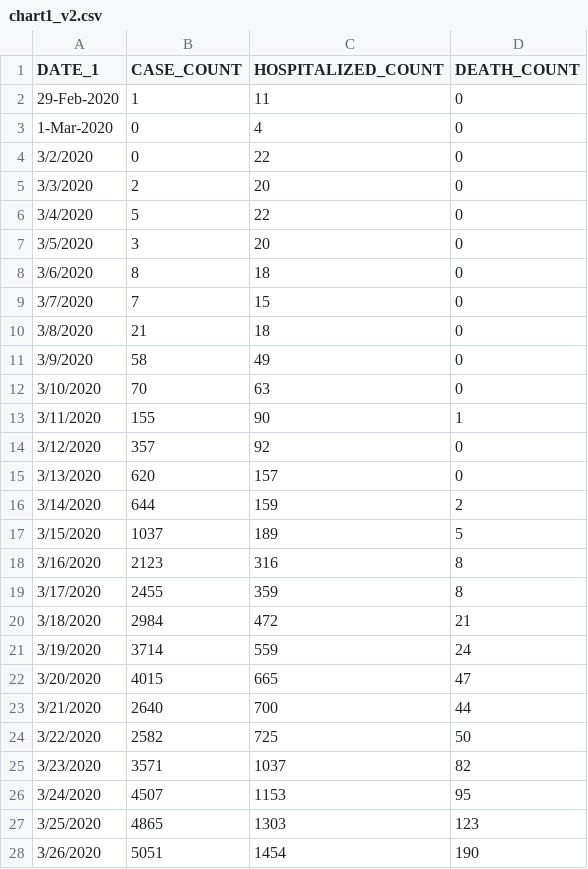
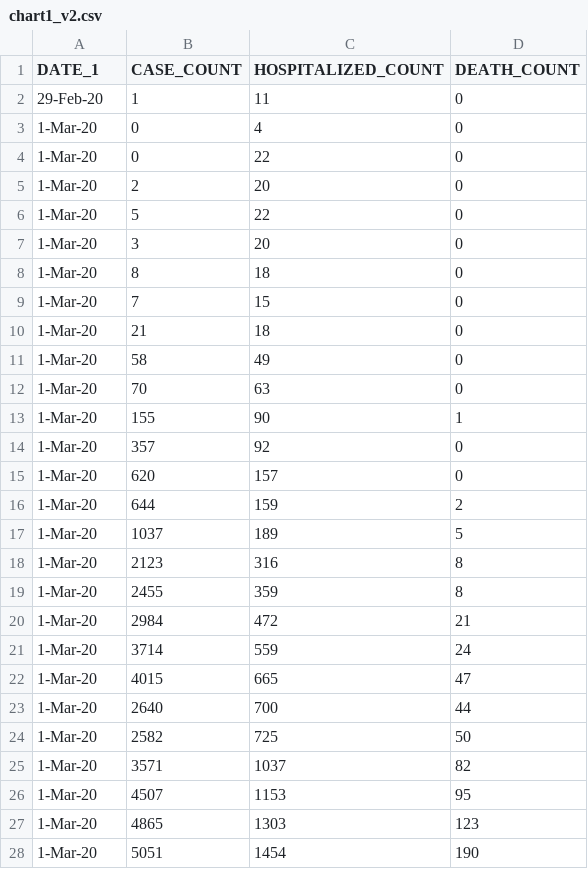
Before and after one commit to joker2025/NY_Covid_19, a CSV file: chart1_v2.csv, drawn as a sheet; only a part is shown; the diff covers the shown part only.

Commit message:
Add files via upload

```diff
--- a/chart1_v2.csv
+++ b/chart1_v2.csv
@@ -1,28 +1,28 @@
 DATE_1,CASE_COUNT,HOSPITALIZED_COUNT,DEATH_COUNT
-29-Feb-2020,1,11,0
-1-Mar-2020,0,4,0
-3/2/2020,0,22,0
-3/3/2020,2,20,0
-3/4/2020,5,22,0
-3/5/2020,3,20,0
-3/6/2020,8,18,0
-3/7/2020,7,15,0
-3/8/2020,21,18,0
-3/9/2020,58,49,0
-3/10/2020,70,63,0
-3/11/2020,155,90,1
-3/12/2020,357,92,0
-3/13/2020,620,157,0
-3/14/2020,644,159,2
-3/15/2020,1037,189,5
-3/16/2020,2123,316,8
-3/17/2020,2455,359,8
-3/18/2020,2984,472,21
-3/19/2020,3714,559,24
-3/20/2020,4015,665,47
-3/21/2020,2640,700,44
-3/22/2020,2582,725,50
-3/23/2020,3571,1037,82
-3/24/2020,4507,1153,95
-3/25/2020,4865,1303,123
-3/26/2020,5051,1454,190
+29-Feb-20,1,11,0
+1-Mar-20,0,4,0
+1-Mar-20,0,22,0
+1-Mar-20,2,20,0
+1-Mar-20,5,22,0
+1-Mar-20,3,20,0
+1-Mar-20,8,18,0
+1-Mar-20,7,15,0
+1-Mar-20,21,18,0
+1-Mar-20,58,49,0
+1-Mar-20,70,63,0
+1-Mar-20,155,90,1
+1-Mar-20,357,92,0
+1-Mar-20,620,157,0
+1-Mar-20,644,159,2
+1-Mar-20,1037,189,5
+1-Mar-20,2123,316,8
+1-Mar-20,2455,359,8
+1-Mar-20,2984,472,21
+1-Mar-20,3714,559,24
+1-Mar-20,4015,665,47
+1-Mar-20,2640,700,44
+1-Mar-20,2582,725,50
+1-Mar-20,3571,1037,82
+1-Mar-20,4507,1153,95
+1-Mar-20,4865,1303,123
+1-Mar-20,5051,1454,190
```
Also changed, not shown: 118 edited cells elsewhere in this file.
